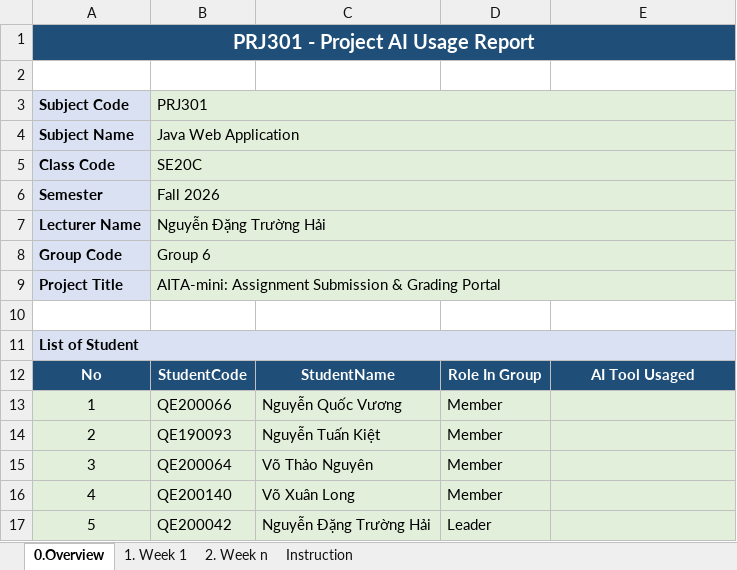
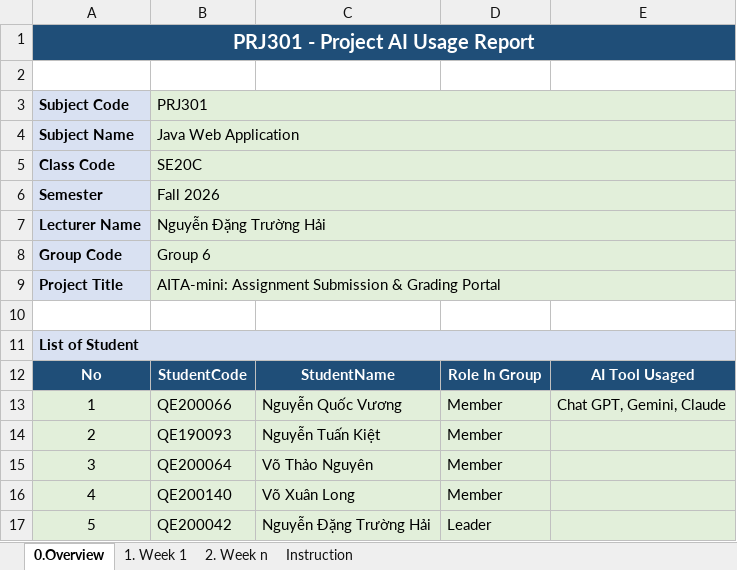
Before and after one commit to lx426352-art/PRJ301-Nh-m-6, an Excel workbook: files/Group6_Template_PRJ301_AI_Usage_Report_Template.xlsx, sheet 0.Overview, drawn as a sheet; values as stored, in another font and other column widths than the file's, no borders; the diff names each change by its address in the sheet, - before the commit and + after, or states it on an @@ line.

Commit message:
Update Group6_Template_PRJ301_AI_Usage_Report_Template.xlsx

```diff
--- a/files/Group6_Template_PRJ301_AI_Usage_Report_Template.xlsx (sheet 0.Overview)
+++ b/files/Group6_Template_PRJ301_AI_Usage_Report_Template.xlsx (sheet 0.Overview)
-E13: (empty)
+E13: Chat GPT, Gemini, Claude
```
